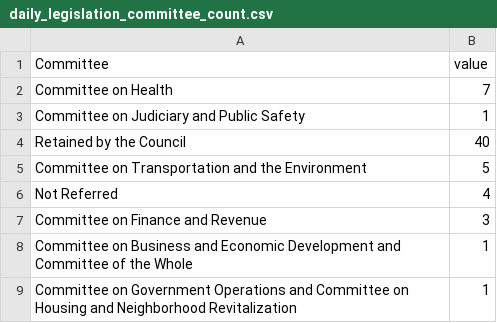
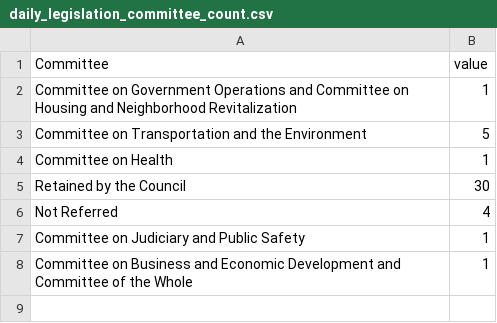
Before and after one commit to DC-Policy-Center/Rambutan, a CSV file: Waiau/dc-legislation/daily-legislation/csv-files/daily_legislation_committee_count.csv, drawn as a sheet.

Commit message:
Automated daily push from pi

```diff
--- a/Waiau/dc-legislation/daily-legislation/csv-files/daily_legislation_committee_count.csv
+++ b/Waiau/dc-legislation/daily-legislation/csv-files/daily_legislation_committee_count.csv
@@ -1,9 +1,8 @@
 Committee,value
-Committee on Health,7
+Committee on Government Operations and Committee on Housing and Neighborhood Revitalization,1
+Committee on Transportation and the Environment,5
+Committee on Health,1
+Retained by the Council,30
+Not Referred,4
 Committee on Judiciary and Public Safety,1
-Retained by the Council,40
-Committee on Transportation and the Environment,5
-Not Referred,4
-Committee on Finance and Revenue,3
 Committee on Business and Economic Development and Committee of the Whole,1
-Committee on Government Operations and Committee on Housing and Neighborhood Revitalization,1
```
Also changed, not shown: 6 other files.
